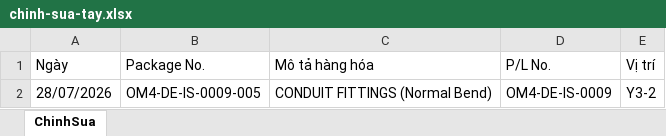
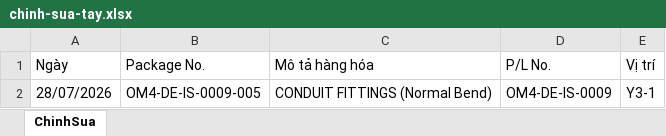
Before and after one commit to quocdaicm/tra-cuu-kien-hang, an Excel workbook: du-lieu/chinh-sua-tay.xlsx, sheet ChinhSua, drawn as a sheet; values as stored, in another font and other column widths than the file's, no borders; the diff names each change by its address in the sheet, - before the commit and + after, or states it on an @@ line.

Commit message:
Sửa kiện OM4-DE-IS-0009-005 qua web

```diff
--- a/du-lieu/chinh-sua-tay.xlsx (sheet ChinhSua)
+++ b/du-lieu/chinh-sua-tay.xlsx (sheet ChinhSua)
-E2 (Vị trí): Y3-2
+E2 (Vị trí): Y3-1
```
